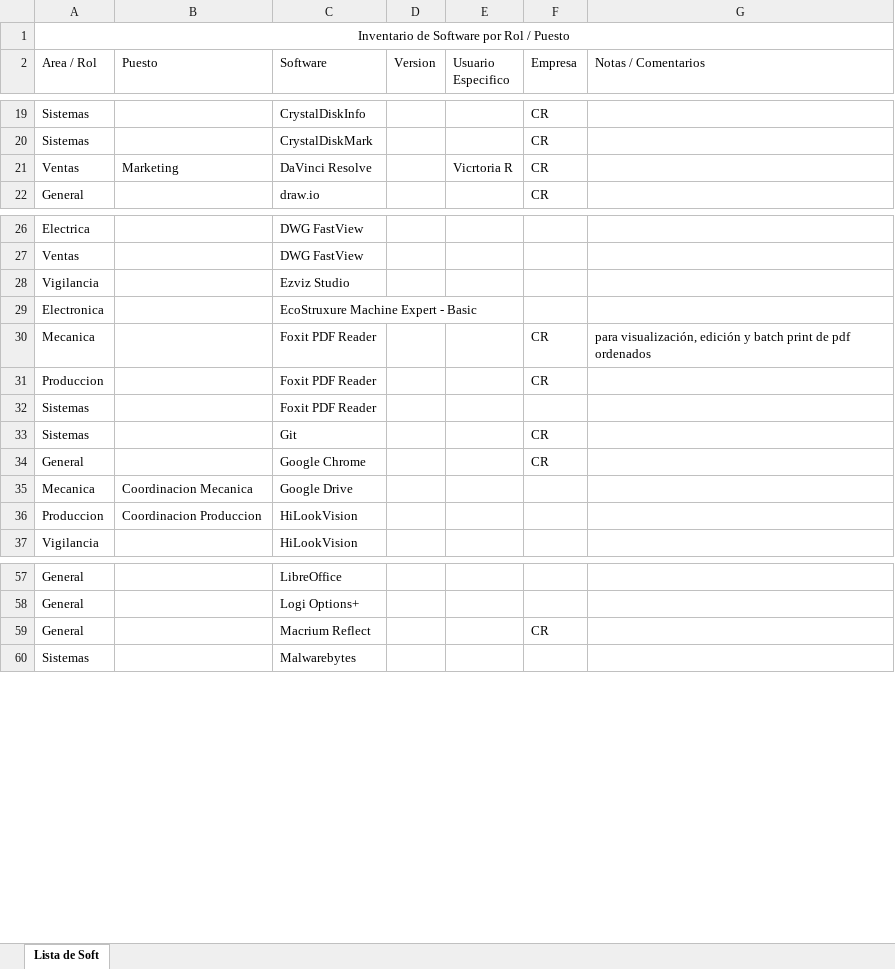
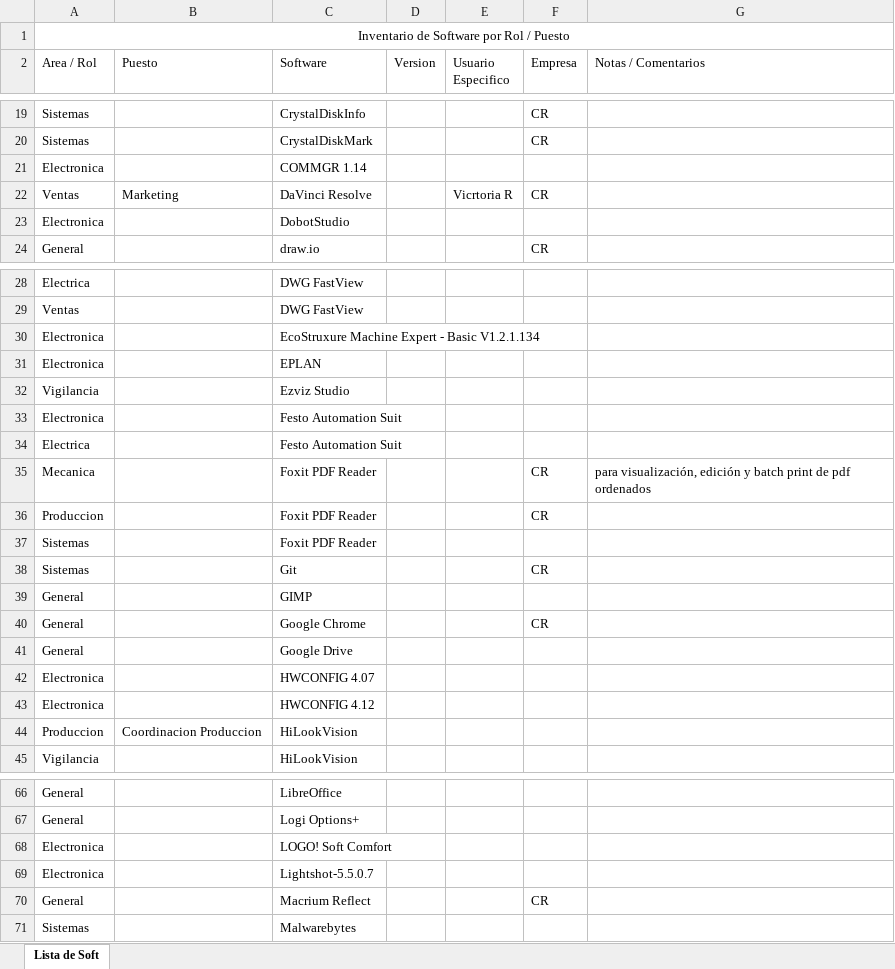
Before and after one commit to CremonaInoxidableSA/soft-aprobado, an Excel workbook: data/RP_Software_Aprobado.xlsx, sheet Lista de Soft, drawn as a sheet; only a part is shown, gaps mark what is left out; values as stored, in another font and other column widths than the file's, no borders; table styles not drawn; removed rows and columns are numbered as before the commit, all else as after; the diff covers the shown part only; the diff names each change by its address in the sheet, - before the commit and + after, or states it on an @@ line.

```diff
--- a/data/RP_Software_Aprobado.xlsx (sheet Lista de Soft)
+++ b/data/RP_Software_Aprobado.xlsx (sheet Lista de Soft)
+row 21: Electronica |  | COMMGR 1.14
+row 23: Electronica |  | DobotStudio
+row 30: Electronica |  | EcoStruxure Machine Expert - Basic V1.2.1.134
+row 31: Electronica |  | EPLAN
-C33 (Software): EcoStruxure Machine Expert - Basic
+C33 (Software): Festo Automation Suit
+row 34: Electrica |  | Festo Automation Suit
+row 39: General |  | GIMP
-row 35: Mecanica | Coordinacion Mecanica | Google Drive
+row 41: General |  | Google Drive
+row 42: Electronica |  | HWCONFIG 4.07
+row 43: Electronica |  | HWCONFIG 4.12
+row 68: Electronica |  | LOGO! Soft Comfort
+row 69: Electronica |  | Lightshot-5.5.0.7
```
Also changed, not shown: 6 moved rows elsewhere in this sheet, 28 other files.
